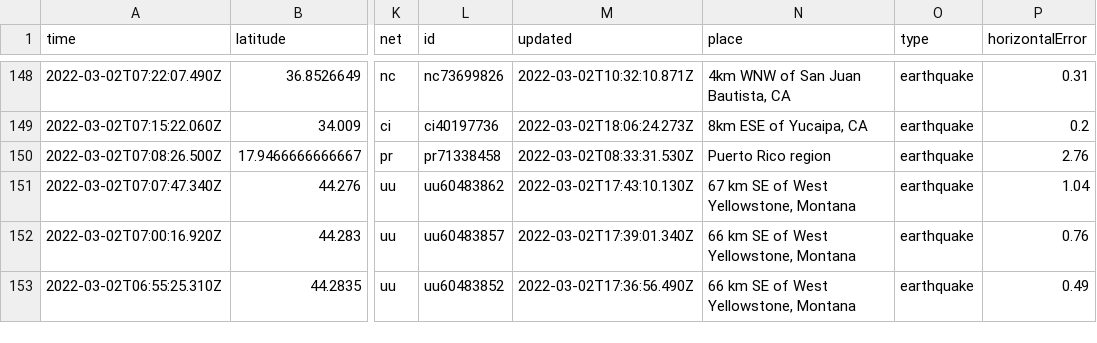
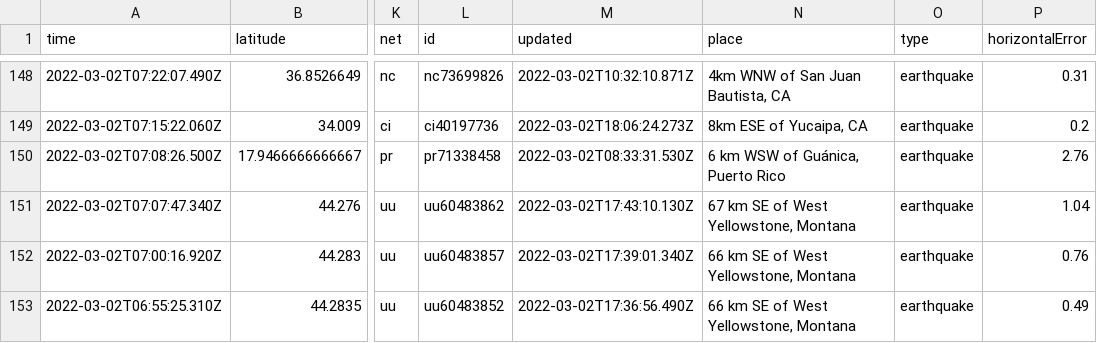
Before and after one commit to aadittambe/actions-pipeline, a CSV file: usgs_current.csv, drawn as a sheet; only a part is shown, gaps mark what is left out; the diff covers the shown part only; the diff names each change by its address in the sheet, - before the commit and + after, or states it on an @@ line.

```diff
--- a/usgs_current.csv
+++ b/usgs_current.csv
-N150 (place): Puerto Rico region
+N150 (place): 6 km WSW of Guánica, Puerto Rico
```
Also changed, not shown: 4 removed rows and 13 edited cells elsewhere in this file.
